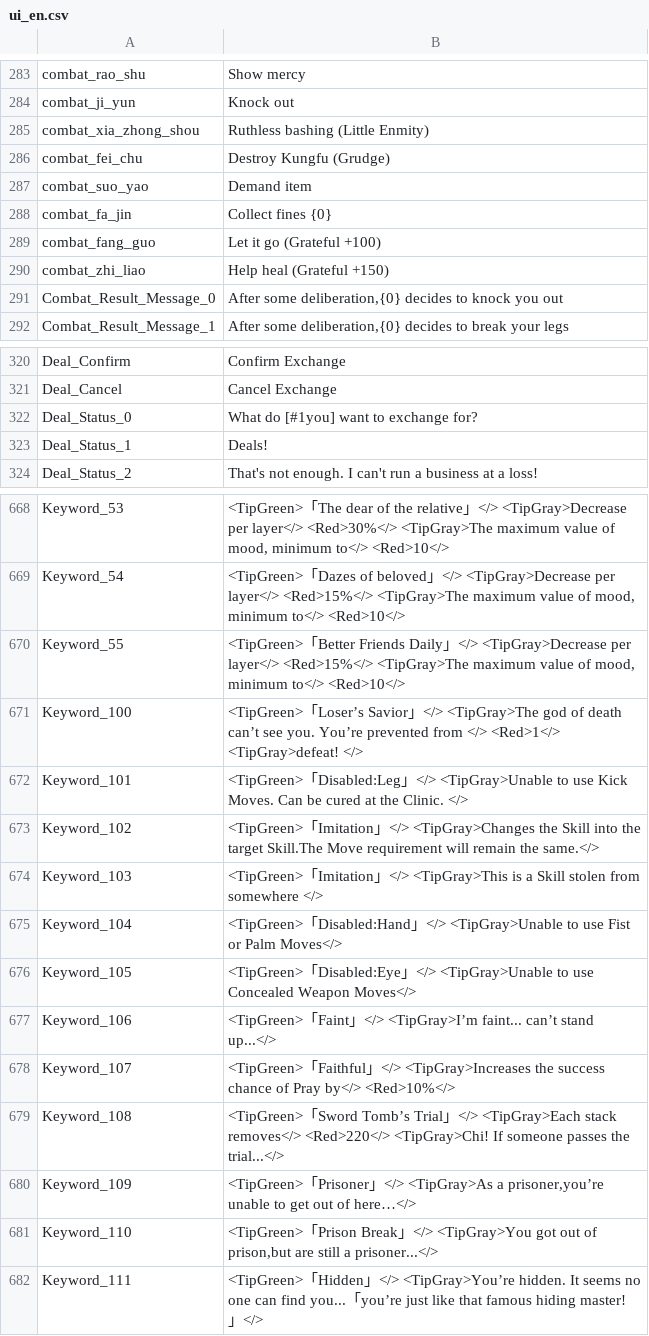
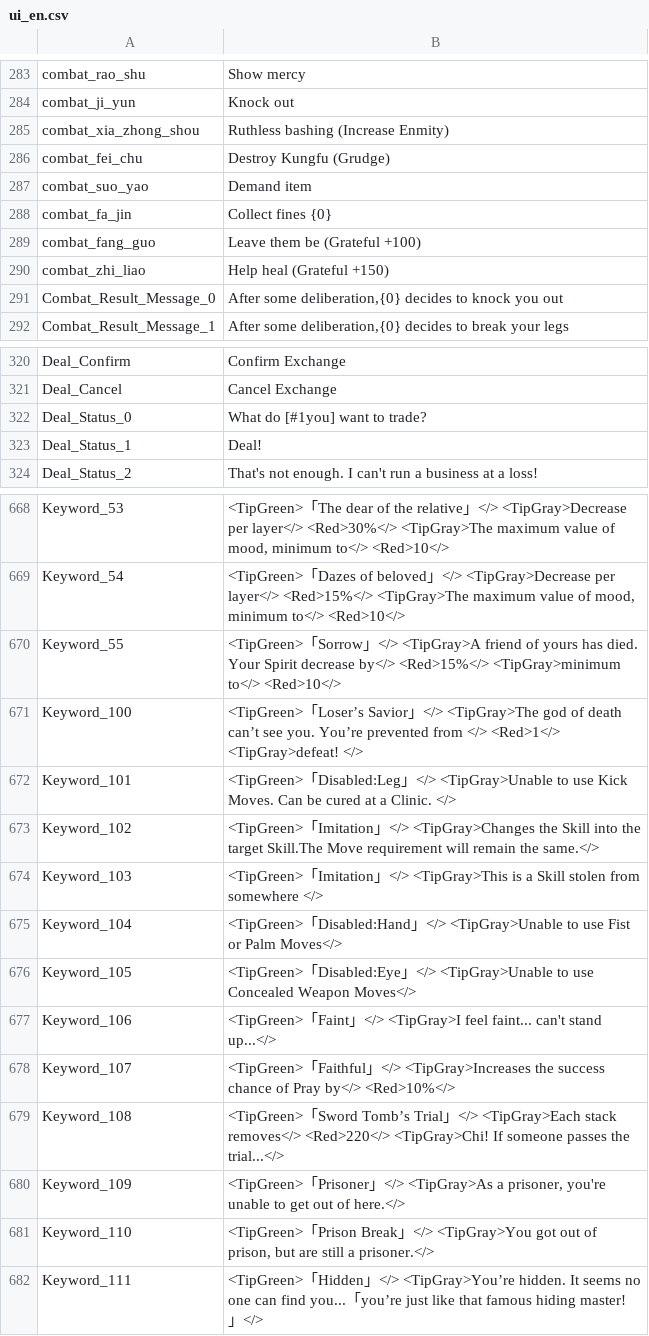
Before and after one commit to milk-11111/The-Matchless-Kungfu-Localization-EN, a CSV file: ui_en.csv, drawn as a sheet; only a part is shown, gaps mark what is left out; the diff covers the shown part only.

```diff
--- a/ui_en.csv
+++ b/ui_en.csv
@@ -284,3 +284,3 @@
 "combat_ji_yun","Knock out"
-"combat_xia_zhong_shou","Ruthless bashing (Little Enmity)"
+"combat_xia_zhong_shou","Ruthless bashing (Increase Enmity)"
 "combat_fei_chu","Destroy Kungfu (Grudge)"
@@ -288,3 +288,3 @@
 "combat_fa_jin","Collect fines {0}"
-"combat_fang_guo","Let it go (Grateful +100)"
+"combat_fang_guo","Leave them be (Grateful +100)"
 "combat_zhi_liao","Help heal (Grateful +150)"
@@ -321,4 +321,4 @@
 "Deal_Cancel","Cancel Exchange"
-"Deal_Status_0","What do [#1you] want to exchange for?"
-"Deal_Status_1","Deals!"
+"Deal_Status_0","What do [#1you] want to trade?"
+"Deal_Status_1","Deal!"
 "Deal_Status_2","That's not enough. I can't run a business at a loss!"
@@ -669,5 +669,5 @@
 "Keyword_54","<TipGreen>「Dazes of beloved」</> <TipGray>Decrease per layer</> <Red>15%</> <TipGray>The maximum value of mood, minimum to</> <Red>10</>"
-"Keyword_55","<TipGreen>「Better Friends Daily」</> <TipGray>Decrease per layer</> <Red>15%</> <TipGray>The maximum value of mood, minimum to</> <Red>10</>"
+"Keyword_55","<TipGreen>「Sorrow」</> <TipGray>A friend of yours has died. Your Spirit decrease by</> <Red>15%</> <TipGray>minimum to</> <Red>10</>"
 "Keyword_100","<TipGreen>「Loser’s Savior」</> <TipGray>The god of death can’t see you. You’re prevented from </> <Red>1</> <TipGray>defeat! </>"
-"Keyword_101","<TipGreen>「Disabled:Leg」</> <TipGray>Unable to use Kick Moves. Can be cured at the Clinic. </>"
+"Keyword_101","<TipGreen>「Disabled:Leg」</> <TipGray>Unable to use Kick Moves. Can be cured at a Clinic. </>"
 "Keyword_102","<TipGreen>「Imitation」</> <TipGray>Changes the Skill into the target Skill.The Move requirement will remain the same.</>"
@@ -676,7 +676,7 @@
 "Keyword_105","<TipGreen>「Disabled:Eye」</> <TipGray>Unable to use Concealed Weapon Moves</>"
-"Keyword_106","<TipGreen>「Faint」</> <TipGray>I’m faint... can’t stand up...</>"
+"Keyword_106","<TipGreen>「Faint」</> <TipGray>I feel faint... can't stand up...</>"
 "Keyword_107","<TipGreen>「Faithful」</> <TipGray>Increases the success chance of Pray by</> <Red>10%</>"
 "Keyword_108","<TipGreen>「Sword Tomb’s Trial」</> <TipGray>Each stack removes</> <Red>220</> <TipGray>Chi! If someone passes the trial...</>"
-"Keyword_109","<TipGreen>「Prisoner」</> <TipGray>As a prisoner,you’re unable to get out of here…</>"
-"Keyword_110","<TipGreen>「Prison Break」</> <TipGray>You got out of prison,but are still a prisoner...</>"
+"Keyword_109","<TipGreen>「Prisoner」</> <TipGray>As a prisoner, you're unable to get out of here.</>"
+"Keyword_110","<TipGreen>「Prison Break」</> <TipGray>You got out of prison, but are still a prisoner.</>"
 "Keyword_111","<TipGreen>「Hidden」</> <TipGray>You’re hidden. It seems no one can find you...「you’re just like that famous hiding master! 」</>"
```
Also changed, not shown: 33 edited cells elsewhere in this file, event_dialogue_en.csv.
